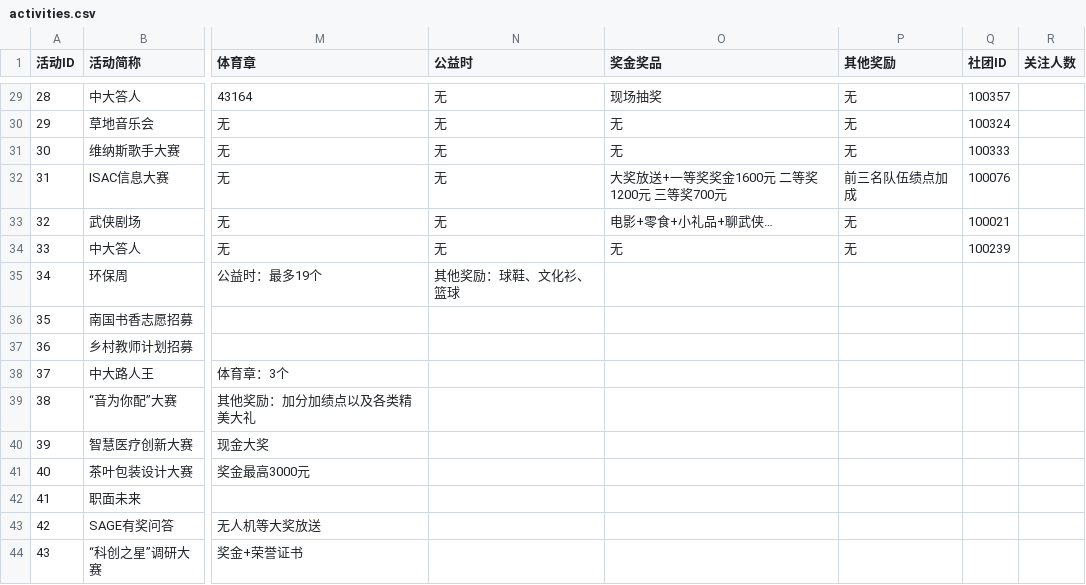
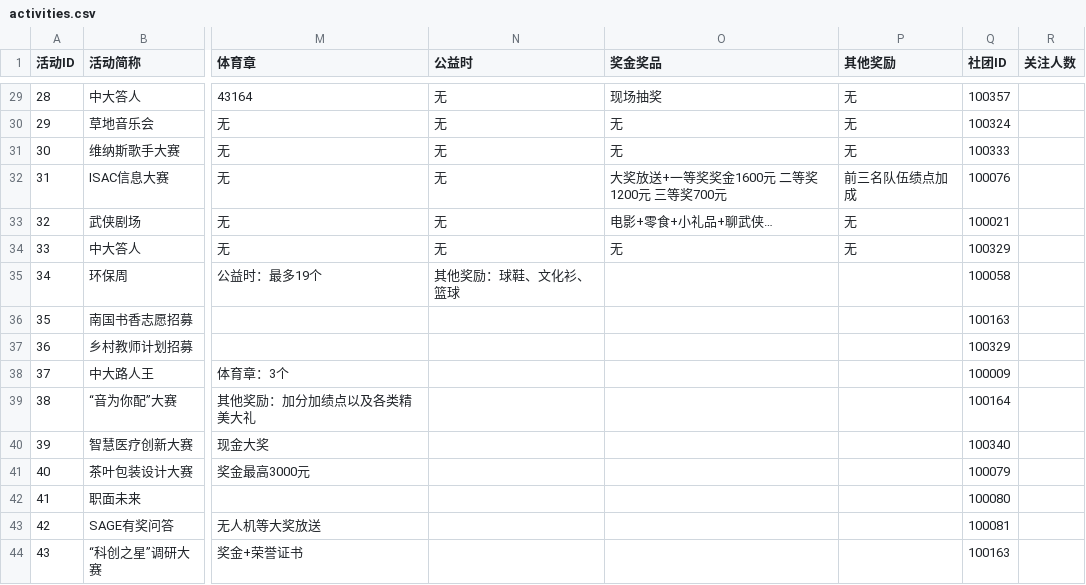
Before and after one commit to sunyatsuntobee/server, a CSV file: sample_data/activities.csv, drawn as a sheet; only a part is shown, gaps mark what is left out; the diff covers the shown part only; the diff names each change by its address in the sheet, - before the commit and + after, or states it on an @@ line.

Commit message:
Update activities.csv

```diff
--- a/sample_data/activities.csv
+++ b/sample_data/activities.csv
-Q34 (社团ID): 100239
+Q34 (社团ID): 100329
-Q35 (社团ID): (empty)
+Q35 (社团ID): 100058
-Q36 (社团ID): (empty)
+Q36 (社团ID): 100163
-Q37 (社团ID): (empty)
+Q37 (社团ID): 100329
-Q38 (社团ID): (empty)
+Q38 (社团ID): 100009
-Q39 (社团ID): (empty)
+Q39 (社团ID): 100164
-Q40 (社团ID): (empty)
+Q40 (社团ID): 100340
-Q41 (社团ID): (empty)
+Q41 (社团ID): 100079
-Q42 (社团ID): (empty)
+Q42 (社团ID): 100080
-Q43 (社团ID): (empty)
+Q43 (社团ID): 100081
-Q44 (社团ID): (empty)
+Q44 (社团ID): 100163
```
Also changed, not shown: 3 added rows and 8 edited cells elsewhere in this file.
